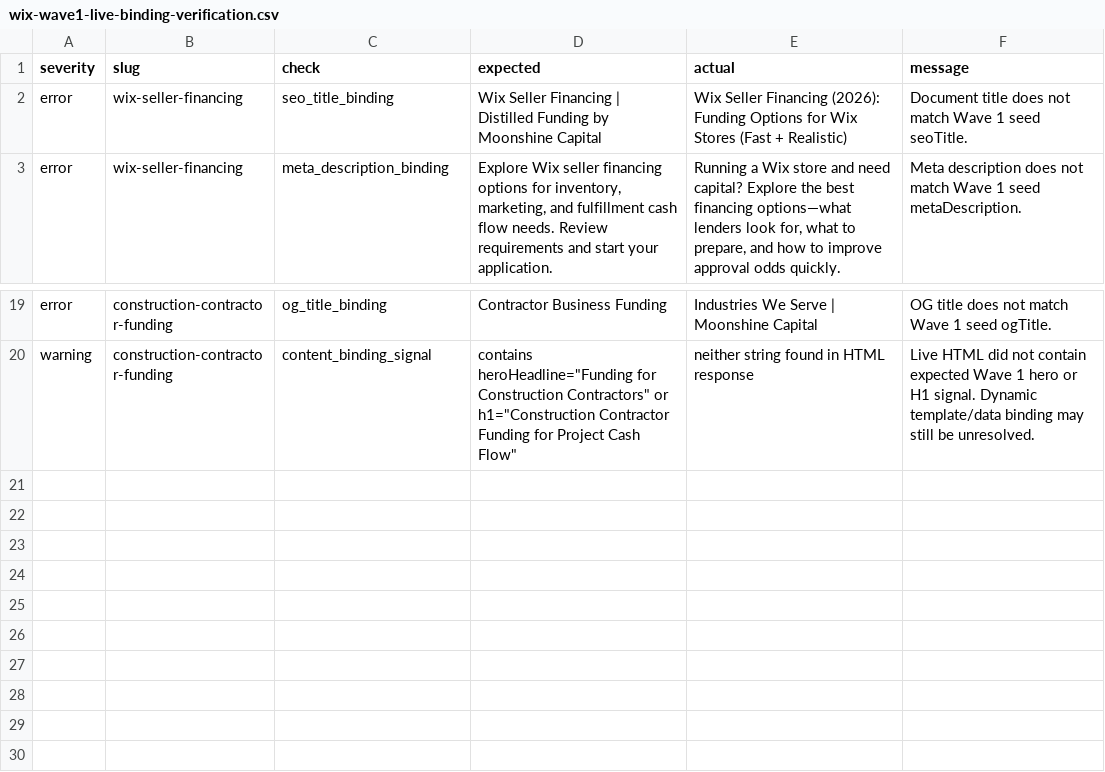
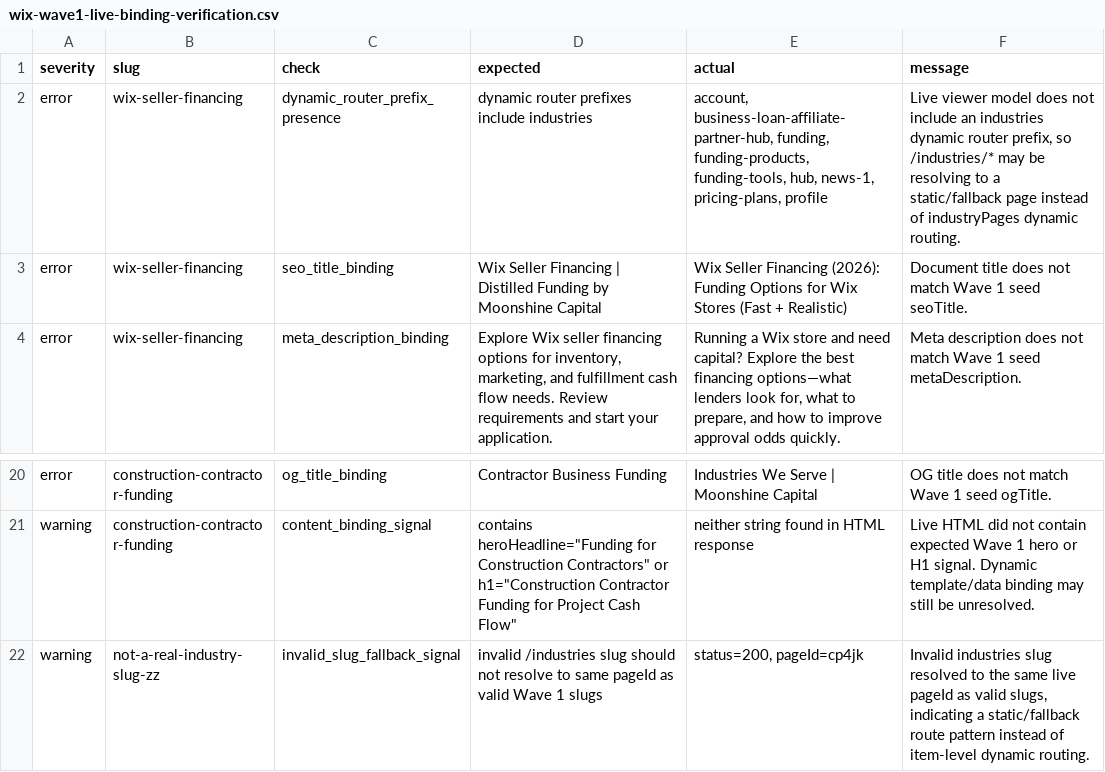
Before and after one commit to JFeimster/SEO-Audit-MC, a CSV file: reports/wix-wave1-live-binding-verification.csv, drawn as a sheet; only a part is shown, gaps mark what is left out.

```diff
--- a/reports/wix-wave1-live-binding-verification.csv
+++ b/reports/wix-wave1-live-binding-verification.csv
@@ -1,2 +1,3 @@
 severity,slug,check,expected,actual,message
+error,wix-seller-financing,dynamic_router_prefix_presence,dynamic router prefixes include industries,"account, business-loan-affiliate-partner-hub, funding, funding-products, funding-tools, hub, news-1, pricing-plans, profile","Live viewer model does not include an industries dynamic router prefix, so /industries/* may be resolving to a static/fallback page instead of industryPages dynamic routing."
 error,wix-seller-financing,seo_title_binding,Wix Seller Financing | Distilled Funding by Moonshine Capital,Wix Seller Financing (2026): Funding Options for Wix Stores (Fast + Realistic),Document title does not match Wave 1 seed seoTitle.
@@ -20 +21,2 @@ error,construction-contractor-funding,og_title_binding,Contractor Business Fundi
 warning,construction-contractor-funding,content_binding_signal,"contains heroHeadline=""Funding for Construction Contractors"" or h1=""Construction Contractor Funding for Project Cash Flow""",neither string found in HTML response,Live HTML did not contain expected Wave 1 hero or H1 signal. Dynamic template/data binding may still be unresolved.
+warning,not-a-real-industry-slug-zz,invalid_slug_fallback_signal,invalid /industries slug should not resolve to same pageId as valid Wave 1 slugs,"status=200, pageId=cp4jk","Invalid industries slug resolved to the same live pageId as valid slugs, indicating a static/fallback route pattern instead of item-level dynamic routing."
```
Also changed, not shown: data/phase1_wave1_execution_tracking.csv, 11 other files.
